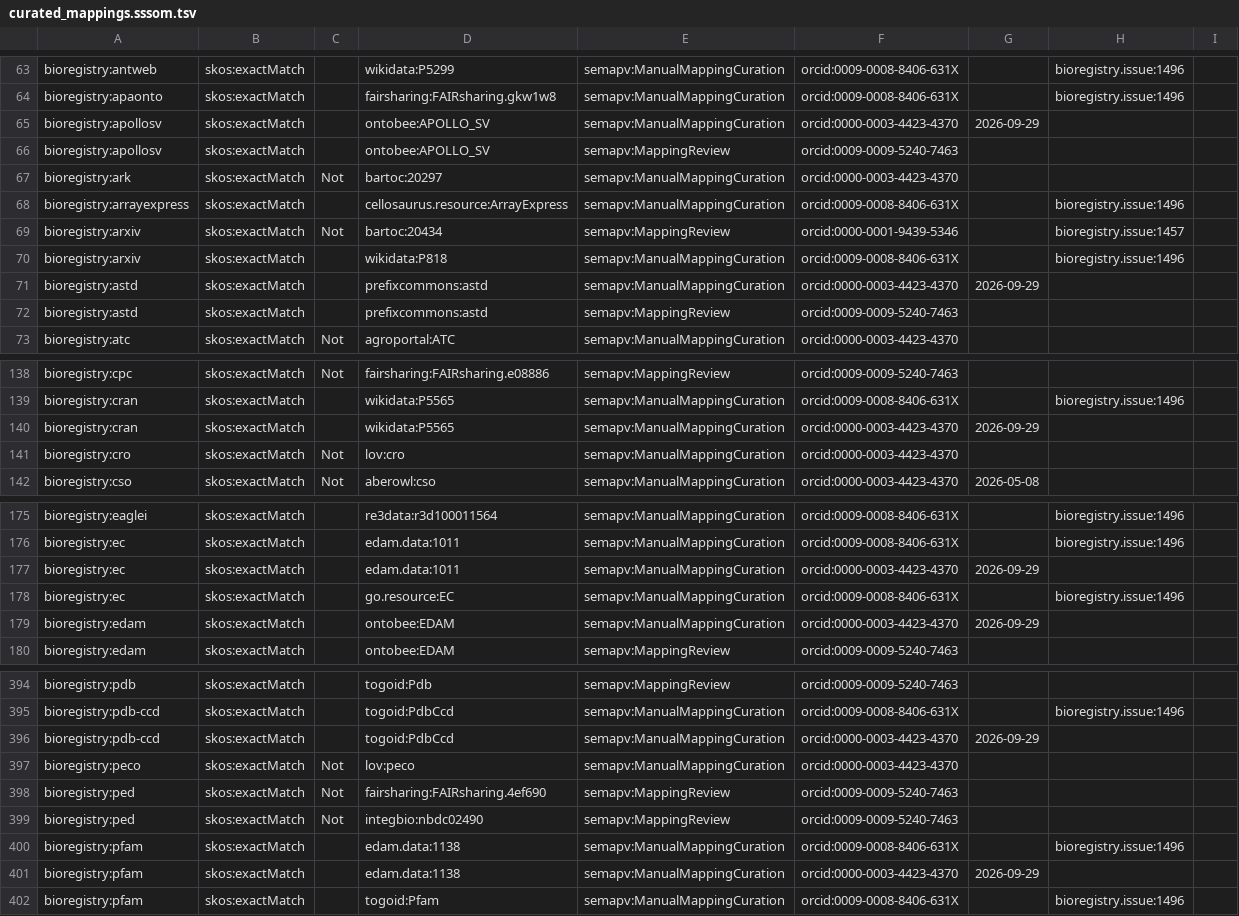
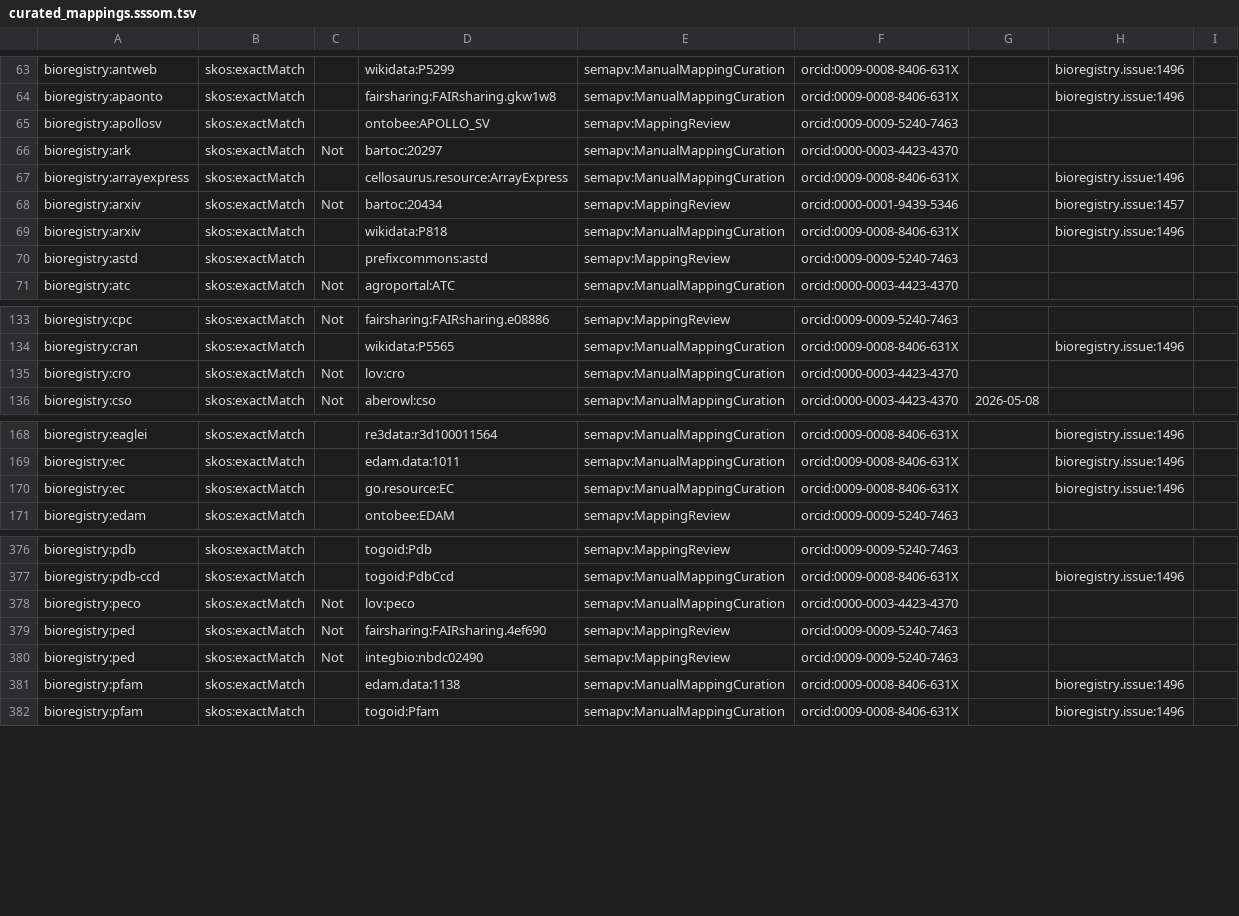
Before and after one commit to biopragmatics/bioregistry, a TSV file: src/bioregistry/data/curated_mappings.sssom.tsv, drawn as a sheet; only a part is shown, gaps mark what is left out; the diff covers the shown part only.

```diff
--- a/src/bioregistry/data/curated_mappings.sssom.tsv
+++ b/src/bioregistry/data/curated_mappings.sssom.tsv
@@ -64,3 +64,2 @@ bioregistry:antweb	skos:exactMatch		wikidata:P5299	semapv:ManualMappingCuration
 bioregistry:apaonto	skos:exactMatch		fairsharing:FAIRsharing.gkw1w8	semapv:ManualMappingCuration	orcid:0009-0008-8406-631X		bioregistry.issue:1496	
-bioregistry:apollosv	skos:exactMatch		ontobee:APOLLO_SV	semapv:ManualMappingCuration	orcid:0000-0003-4423-4370	2026-09-29		
 bioregistry:apollosv	skos:exactMatch		ontobee:APOLLO_SV	semapv:MappingReview	orcid:0009-0009-5240-7463			
@@ -70,3 +69,2 @@ bioregistry:arxiv	skos:exactMatch	Not	bartoc:20434	semapv:MappingReview	orcid:00
 bioregistry:arxiv	skos:exactMatch		wikidata:P818	semapv:ManualMappingCuration	orcid:0009-0008-8406-631X		bioregistry.issue:1496	
-bioregistry:astd	skos:exactMatch		prefixcommons:astd	semapv:ManualMappingCuration	orcid:0000-0003-4423-4370	2026-09-29		
 bioregistry:astd	skos:exactMatch		prefixcommons:astd	semapv:MappingReview	orcid:0009-0009-5240-7463			
@@ -139,3 +134,2 @@ bioregistry:cpc	skos:exactMatch	Not	fairsharing:FAIRsharing.e08886	semapv:Mappin
 bioregistry:cran	skos:exactMatch		wikidata:P5565	semapv:ManualMappingCuration	orcid:0009-0008-8406-631X		bioregistry.issue:1496	
-bioregistry:cran	skos:exactMatch		wikidata:P5565	semapv:ManualMappingCuration	orcid:0000-0003-4423-4370	2026-09-29		
 bioregistry:cro	skos:exactMatch	Not	lov:cro	semapv:ManualMappingCuration	orcid:0000-0003-4423-4370			
@@ -176,5 +169,3 @@ bioregistry:eaglei	skos:exactMatch		re3data:r3d100011564	semapv:ManualMappingCur
 bioregistry:ec	skos:exactMatch		edam.data:1011	semapv:ManualMappingCuration	orcid:0009-0008-8406-631X		bioregistry.issue:1496	
-bioregistry:ec	skos:exactMatch		edam.data:1011	semapv:ManualMappingCuration	orcid:0000-0003-4423-4370	2026-09-29		
 bioregistry:ec	skos:exactMatch		go.resource:EC	semapv:ManualMappingCuration	orcid:0009-0008-8406-631X		bioregistry.issue:1496	
-bioregistry:edam	skos:exactMatch		ontobee:EDAM	semapv:ManualMappingCuration	orcid:0000-0003-4423-4370	2026-09-29		
 bioregistry:edam	skos:exactMatch		ontobee:EDAM	semapv:MappingReview	orcid:0009-0009-5240-7463			
@@ -395,3 +377,2 @@ bioregistry:pdb	skos:exactMatch		togoid:Pdb	semapv:MappingReview	orcid:0009-0009
 bioregistry:pdb-ccd	skos:exactMatch		togoid:PdbCcd	semapv:ManualMappingCuration	orcid:0009-0008-8406-631X		bioregistry.issue:1496	
-bioregistry:pdb-ccd	skos:exactMatch		togoid:PdbCcd	semapv:ManualMappingCuration	orcid:0000-0003-4423-4370	2026-09-29		
 bioregistry:peco	skos:exactMatch	Not	lov:peco	semapv:ManualMappingCuration	orcid:0000-0003-4423-4370			
@@ -400,3 +381,2 @@ bioregistry:ped	skos:exactMatch	Not	integbio:nbdc02490	semapv:MappingReview	orci
 bioregistry:pfam	skos:exactMatch		edam.data:1138	semapv:ManualMappingCuration	orcid:0009-0008-8406-631X		bioregistry.issue:1496	
-bioregistry:pfam	skos:exactMatch		edam.data:1138	semapv:ManualMappingCuration	orcid:0000-0003-4423-4370	2026-09-29		
 bioregistry:pfam	skos:exactMatch		togoid:Pfam	semapv:ManualMappingCuration	orcid:0009-0008-8406-631X		bioregistry.issue:1496	
```
Also changed, not shown: 19 removed rows elsewhere in this file, 1 other file.
